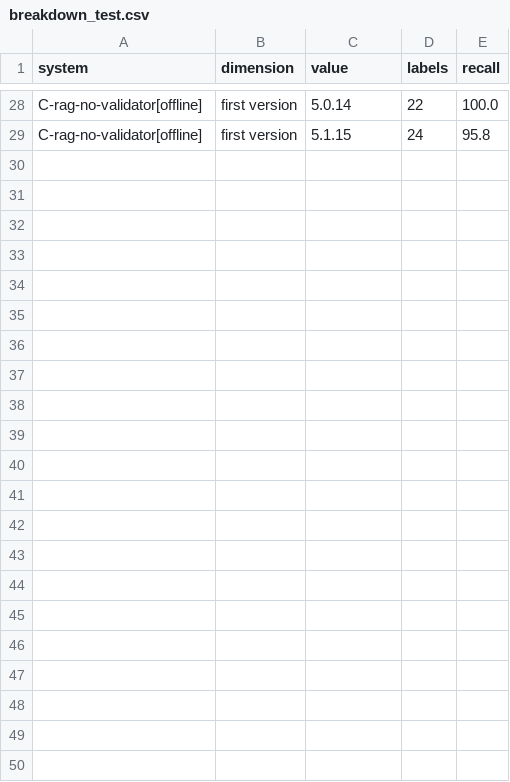
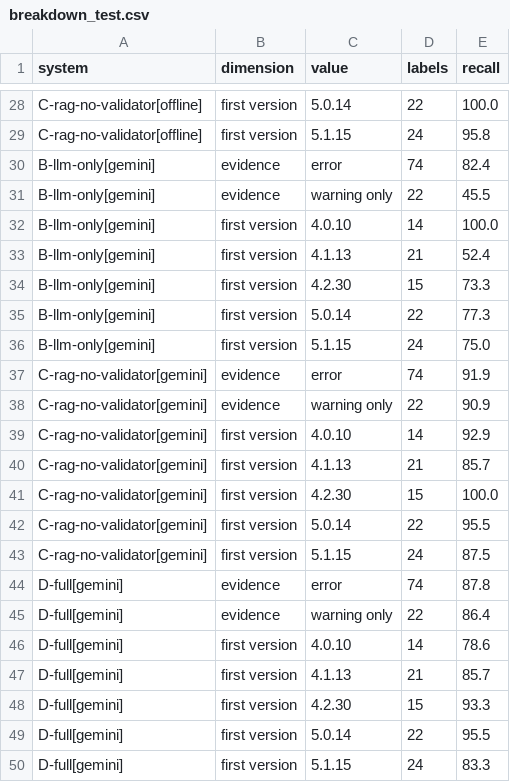
Before and after one commit to Adithyasai3/CodeMigrate, a CSV file: results/tables/breakdown_test.csv, drawn as a sheet; only a part is shown, gaps mark what is left out; the diff names each change by its address in the sheet, - before the commit and + after, or states it on an @@ line.

```diff
--- a/results/tables/breakdown_test.csv
+++ b/results/tables/breakdown_test.csv
+row 30: B-llm-only[gemini] | evidence | error | 74 | 82.4
+row 31: B-llm-only[gemini] | evidence | warning only | 22 | 45.5
+row 32: B-llm-only[gemini] | first version | 4.0.10 | 14 | 100.0
+row 33: B-llm-only[gemini] | first version | 4.1.13 | 21 | 52.4
+row 34: B-llm-only[gemini] | first version | 4.2.30 | 15 | 73.3
+row 35: B-llm-only[gemini] | first version | 5.0.14 | 22 | 77.3
+row 36: B-llm-only[gemini] | first version | 5.1.15 | 24 | 75.0
+row 37: C-rag-no-validator[gemini] | evidence | error | 74 | 91.9
+row 38: C-rag-no-validator[gemini] | evidence | warning only | 22 | 90.9
+row 39: C-rag-no-validator[gemini] | first version | 4.0.10 | 14 | 92.9
+row 40: C-rag-no-validator[gemini] | first version | 4.1.13 | 21 | 85.7
+row 41: C-rag-no-validator[gemini] | first version | 4.2.30 | 15 | 100.0
+row 42: C-rag-no-validator[gemini] | first version | 5.0.14 | 22 | 95.5
+row 43: C-rag-no-validator[gemini] | first version | 5.1.15 | 24 | 87.5
+row 44: D-full[gemini] | evidence | error | 74 | 87.8
+row 45: D-full[gemini] | evidence | warning only | 22 | 86.4
+row 46: D-full[gemini] | first version | 4.0.10 | 14 | 78.6
+row 47: D-full[gemini] | first version | 4.1.13 | 21 | 85.7
+row 48: D-full[gemini] | first version | 4.2.30 | 15 | 93.3
+row 49: D-full[gemini] | first version | 5.0.14 | 22 | 95.5
+row 50: D-full[gemini] | first version | 5.1.15 | 24 | 83.3
```
Also changed, not shown: results/ablations_test.csv, results/comparison_test.csv, 28 other files.
